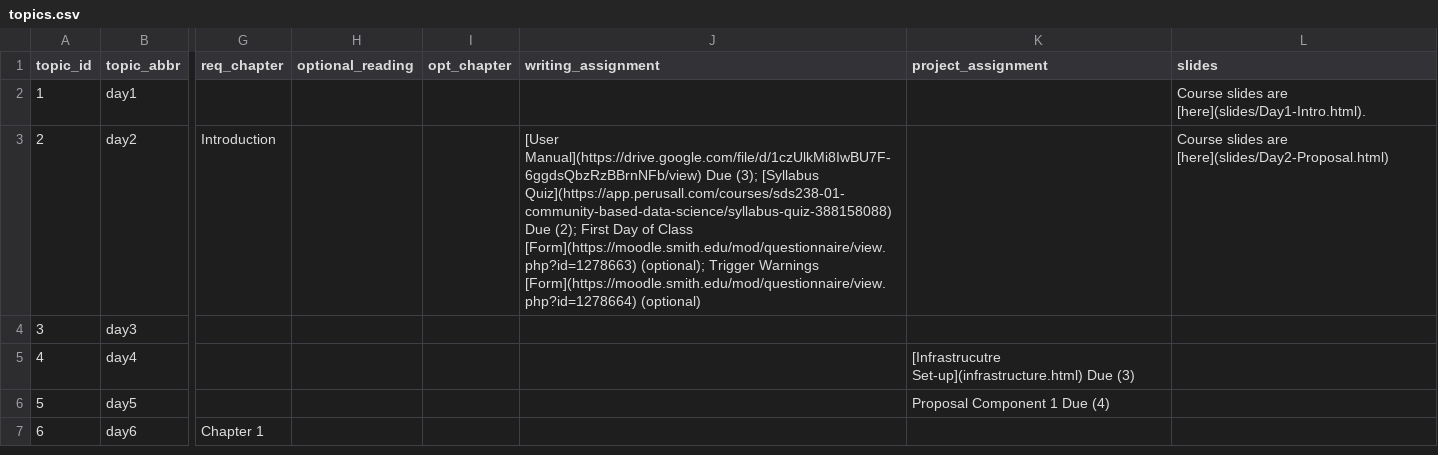
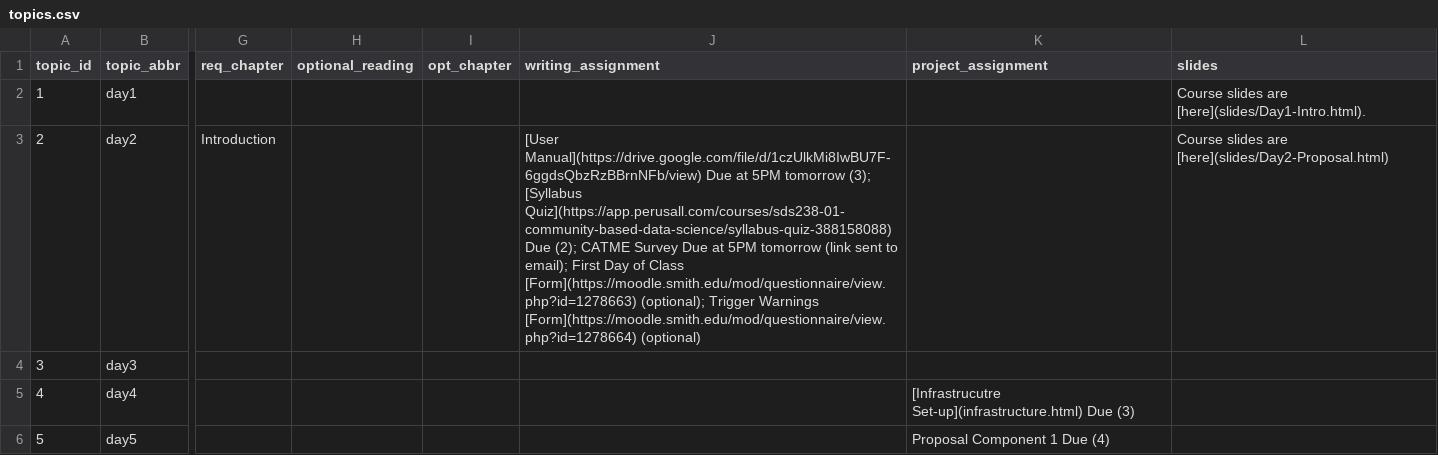
Before and after one commit to SDS-238-Community-Based-Data-Science/public-website-spring-25, a CSV file: data/topics.csv, drawn as a sheet; only a part is shown, gaps mark what is left out; the shorter side is filled out with more unchanged rows; the diff names each change by its address in the sheet, - before the commit and + after, or states it on an @@ line.

```diff
--- a/data/topics.csv
+++ b/data/topics.csv
-J3 (writing_assignment): …Manual](https://drive.google.com/file/d/1czUlkMi8IwBU7F-6ggdsQbzRzBBrnNFb/view) Due (3); [Syllabus Quiz](https://app.perusall.com/courses/sds238-01-community-based-data-science/syllabus-quiz-388158088) Due (2); First Day…
+J3 (writing_assignment): …Manual](https://drive.google.com/file/d/1czUlkMi8IwBU7F-6ggdsQbzRzBBrnNFb/view) Due at 5PM tomorrow (3); [Syllabus Quiz](https://app.perusall.com/courses/sds238-01-community-based-data-science/syllabus-quiz-388158088) Due (2); CATME Survey Due at 5PM tomorrow (link sent to email); First Day…
```
Also changed, not shown: 5 other files.
